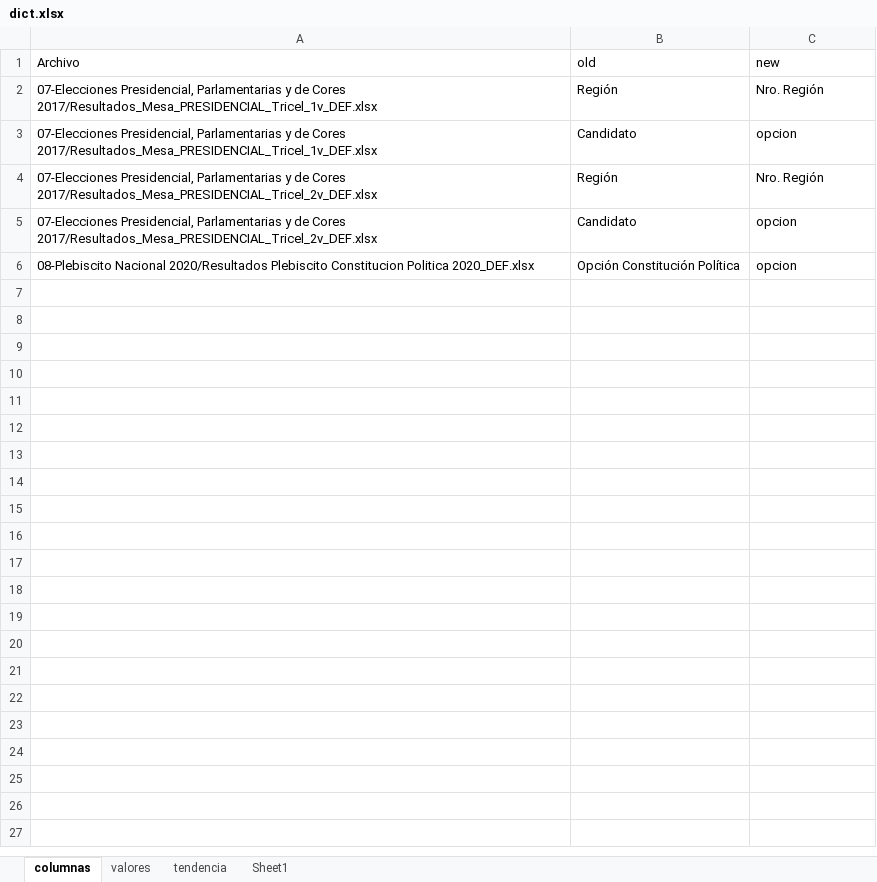
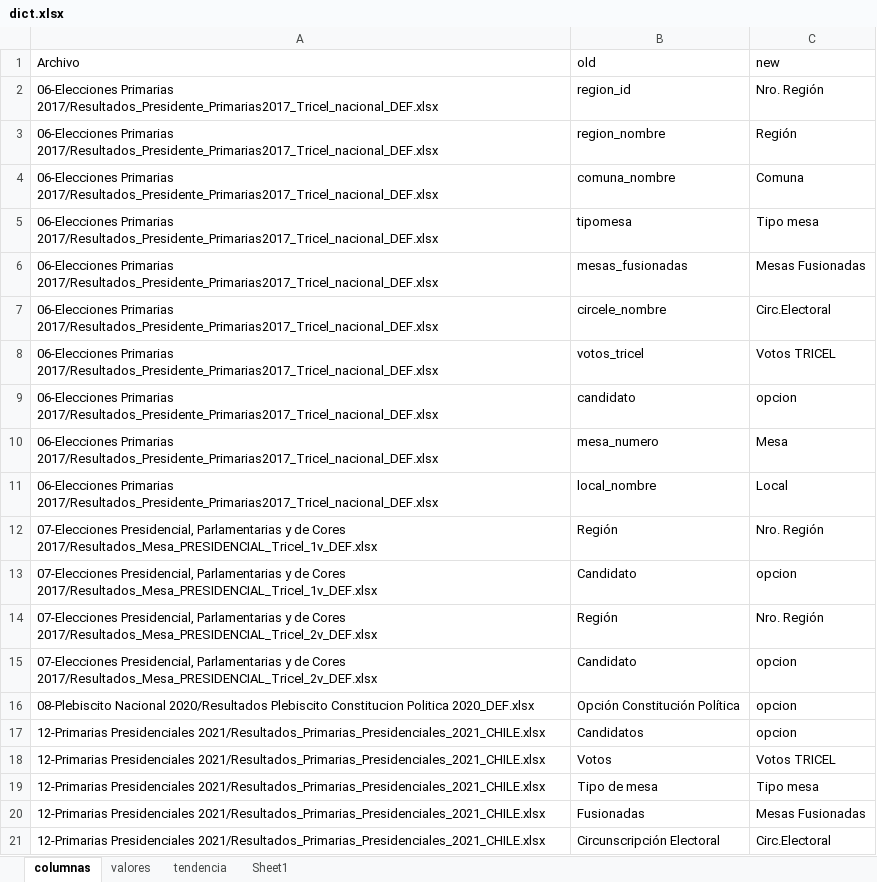
Before and after one commit to alvaroparedesl/servel_data, an Excel workbook: scripts/dict.xlsx, sheet columnas, drawn as a sheet; values as stored, in another font and other column widths than the file's, no borders; the diff names each change by its address in the sheet, - before the commit and + after, or states it on an @@ line.

Commit message:
Agregado primarias 2017

```diff
--- a/scripts/dict.xlsx (sheet columnas)
+++ b/scripts/dict.xlsx (sheet columnas)
+row 2: 06-Elecciones Primarias 2017/Resultados_Presidente_Primarias2017_Tricel_nacional_DEF.xlsx | region_id | Nro. Región
+row 3: 06-Elecciones Primarias 2017/Resultados_Presidente_Primarias2017_Tricel_nacional_DEF.xlsx | region_nombre | Región
+row 4: 06-Elecciones Primarias 2017/Resultados_Presidente_Primarias2017_Tricel_nacional_DEF.xlsx | comuna_nombre | Comuna
+row 5: 06-Elecciones Primarias 2017/Resultados_Presidente_Primarias2017_Tricel_nacional_DEF.xlsx | tipomesa | Tipo mesa
+row 6: 06-Elecciones Primarias 2017/Resultados_Presidente_Primarias2017_Tricel_nacional_DEF.xlsx | mesas_fusionadas | Mesas Fusionadas
+row 7: 06-Elecciones Primarias 2017/Resultados_Presidente_Primarias2017_Tricel_nacional_DEF.xlsx | circele_nombre | Circ.Electoral
+row 8: 06-Elecciones Primarias 2017/Resultados_Presidente_Primarias2017_Tricel_nacional_DEF.xlsx | votos_tricel | Votos TRICEL
+row 9: 06-Elecciones Primarias 2017/Resultados_Presidente_Primarias2017_Tricel_nacional_DEF.xlsx | candidato | opcion
+row 10: 06-Elecciones Primarias 2017/Resultados_Presidente_Primarias2017_Tricel_nacional_DEF.xlsx | mesa_numero | Mesa
+row 11: 06-Elecciones Primarias 2017/Resultados_Presidente_Primarias2017_Tricel_nacional_DEF.xlsx | local_nombre | Local
+row 17: 12-Primarias Presidenciales 2021/Resultados_Primarias_Presidenciales_2021_CHILE.xlsx | Candidatos | opcion
+row 18: 12-Primarias Presidenciales 2021/Resultados_Primarias_Presidenciales_2021_CHILE.xlsx | Votos | Votos TRICEL
+row 19: 12-Primarias Presidenciales 2021/Resultados_Primarias_Presidenciales_2021_CHILE.xlsx | Tipo de mesa | Tipo mesa
+row 20: 12-Primarias Presidenciales 2021/Resultados_Primarias_Presidenciales_2021_CHILE.xlsx | Fusionadas | Mesas Fusionadas
+row 21: 12-Primarias Presidenciales 2021/Resultados_Primarias_Presidenciales_2021_CHILE.xlsx | Circunscripción Electoral | Circ.Electoral
```
Also changed, not shown: sheet tendencia, 5 other files.
